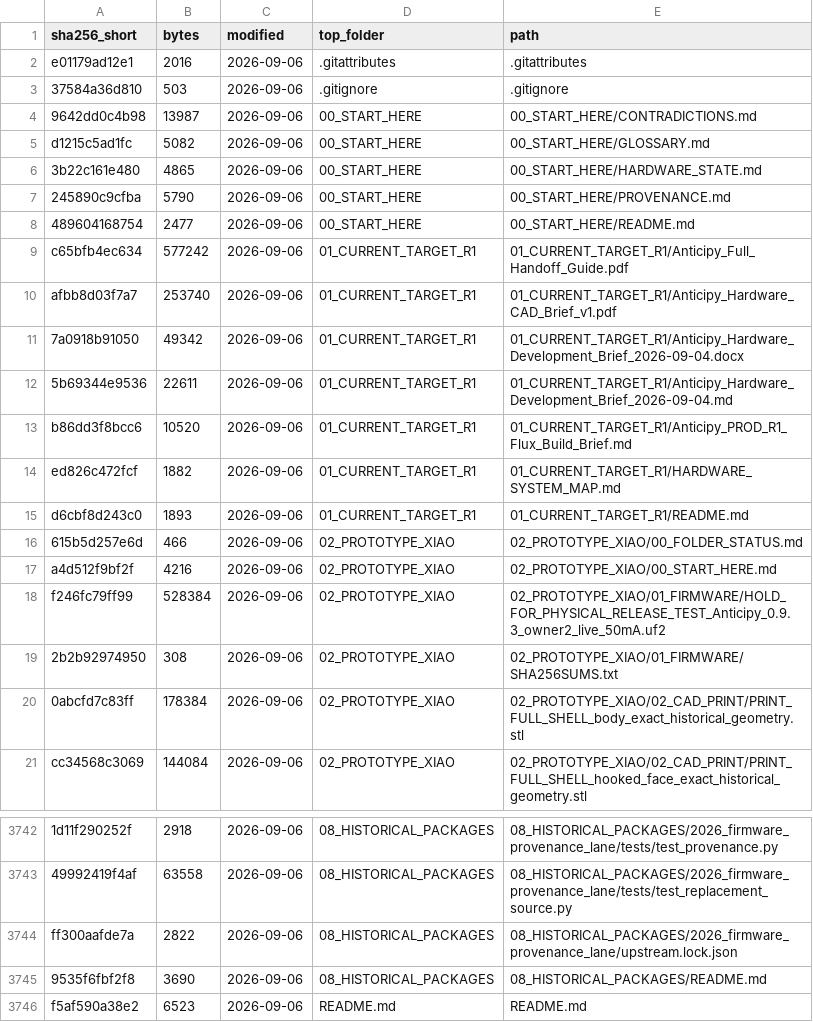
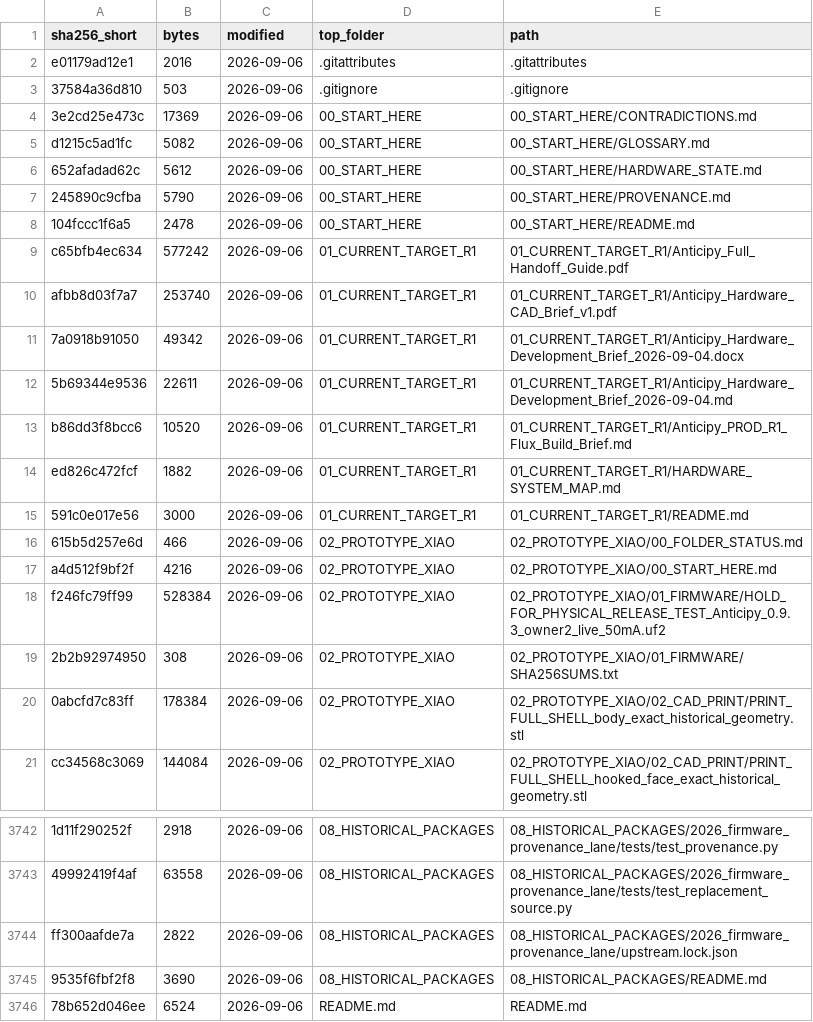
Before and after one commit to anticipation-labs/anticipy-hardware, a CSV file: 99_MANIFESTS/INVENTORY.csv, drawn as a sheet; only a part is shown, gaps mark what is left out.

```diff
--- a/99_MANIFESTS/INVENTORY.csv
+++ b/99_MANIFESTS/INVENTORY.csv
@@ -3,7 +3,7 @@ e01179ad12e1,2016,2026-09-06,.gitattributes,".gitattributes"
 37584a36d810,503,2026-09-06,.gitignore,".gitignore"
-9642dd0c4b98,13987,2026-09-06,00_START_HERE,"00_START_HERE/CONTRADICTIONS.md"
+3e2cd25e473c,17369,2026-09-06,00_START_HERE,"00_START_HERE/CONTRADICTIONS.md"
 d1215c5ad1fc,5082,2026-09-06,00_START_HERE,"00_START_HERE/GLOSSARY.md"
-3b22c161e480,4865,2026-09-06,00_START_HERE,"00_START_HERE/HARDWARE_STATE.md"
+652afadad62c,5612,2026-09-06,00_START_HERE,"00_START_HERE/HARDWARE_STATE.md"
 245890c9cfba,5790,2026-09-06,00_START_HERE,"00_START_HERE/PROVENANCE.md"
-489604168754,2477,2026-09-06,00_START_HERE,"00_START_HERE/README.md"
+104fccc1f6a5,2478,2026-09-06,00_START_HERE,"00_START_HERE/README.md"
 c65bfb4ec634,577242,2026-09-06,01_CURRENT_TARGET_R1,"01_CURRENT_TARGET_R1/Anticipy_Full_Handoff_Guide.pdf"
@@ -14,3 +14,3 @@ b86dd3f8bcc6,10520,2026-09-06,01_CURRENT_TARGET_R1,"01_CURRENT_TARGET_R1/Anticip
 ed826c472fcf,1882,2026-09-06,01_CURRENT_TARGET_R1,"01_CURRENT_TARGET_R1/HARDWARE_SYSTEM_MAP.md"
-d6cbf8d243c0,1893,2026-09-06,01_CURRENT_TARGET_R1,"01_CURRENT_TARGET_R1/README.md"
+591c0e017e56,3000,2026-09-06,01_CURRENT_TARGET_R1,"01_CURRENT_TARGET_R1/README.md"
 615b5d257e6d,466,2026-09-06,02_PROTOTYPE_XIAO,"02_PROTOTYPE_XIAO/00_FOLDER_STATUS.md"
@@ -3745,2 +3745,2 @@ ff300aafde7a,2822,2026-09-06,08_HISTORICAL_PACKAGES,"08_HISTORICAL_PACKAGES/2026
 9535f6fbf2f8,3690,2026-09-06,08_HISTORICAL_PACKAGES,"08_HISTORICAL_PACKAGES/README.md"
-f5af590a38e2,6523,2026-09-06,README.md,"README.md"
+78b652d046ee,6524,2026-09-06,README.md,"README.md"
```
Also changed, not shown: 6 other files.
